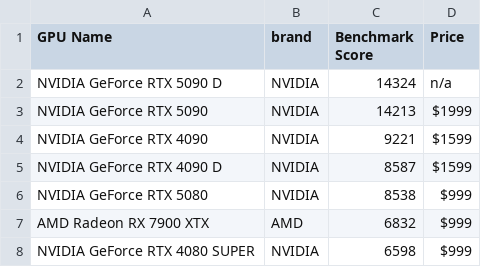
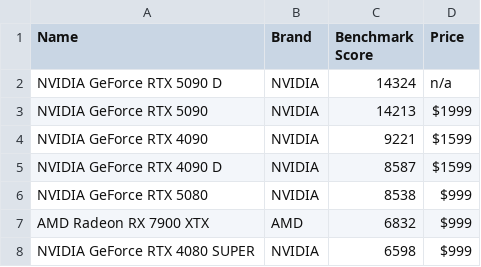
Before and after one commit to Wentao-Ni/CS314-Final-Project, a CSV file: gpudata.csv, drawn as a sheet; only a part is shown.

```diff
--- a/gpudata.csv
+++ b/gpudata.csv
@@ -1,2 +1,2 @@
-GPU Name,brand,Benchmark Score,Price
+Name,Brand,Benchmark Score,Price
 NVIDIA GeForce RTX 5090 D,NVIDIA,14324,n/a
```
Also changed, not shown: cpudata.csv, motherboarddata.csv, 5 other files.
